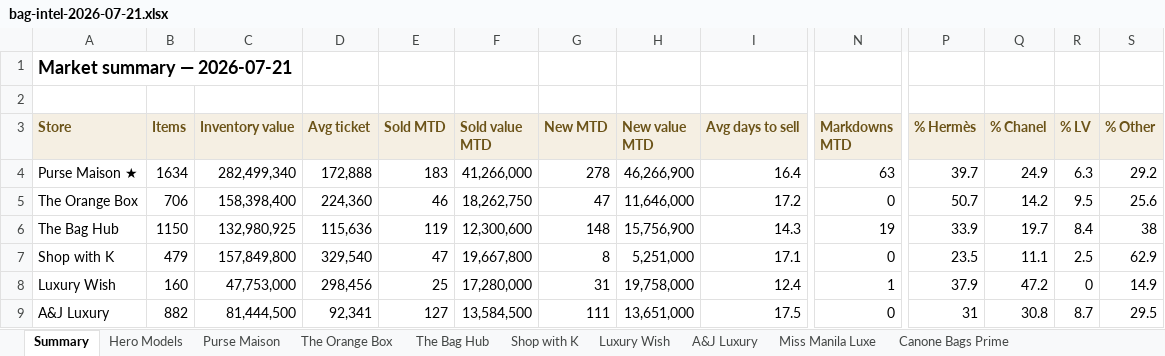
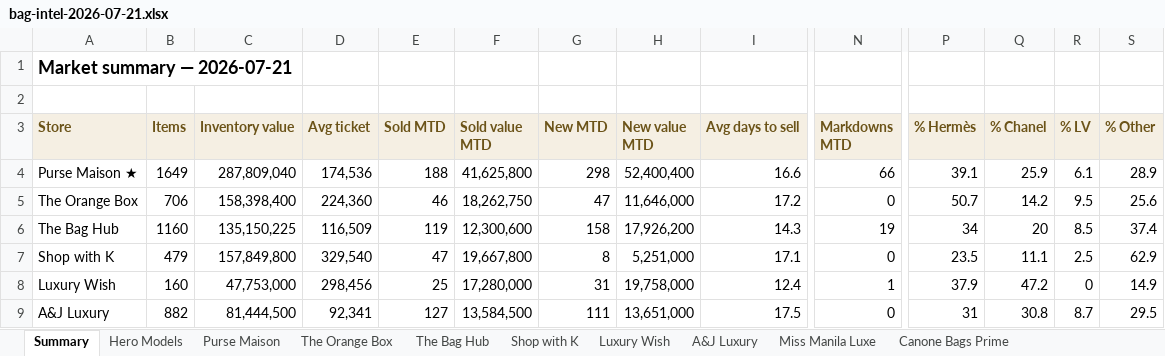
Before and after one commit to rbbincal-cpu/bag-intel, an Excel workbook: exports/bag-intel-2026-07-21.xlsx, sheet Summary, drawn as a sheet; only a part is shown, gaps mark what is left out; values as stored, in another font and other column widths than the file's, no borders; the diff covers the shown part only; the diff names each change by its address in the sheet, - before the commit and + after, or states it on an @@ line.

```diff
--- a/exports/bag-intel-2026-07-21.xlsx (sheet Summary)
+++ b/exports/bag-intel-2026-07-21.xlsx (sheet Summary)
-B4 (Items): 1634
+B4 (Items): 1649
-C4 (Inventory value): 282,499,340
+C4 (Inventory value): 287,809,040
-D4 (Avg ticket): 172,888
+D4 (Avg ticket): 174,536
-E4 (Sold MTD): 183
+E4 (Sold MTD): 188
-F4 (Sold value MTD): 41,266,000
+F4 (Sold value MTD): 41,625,800
-G4 (New MTD): 278
+G4 (New MTD): 298
-H4 (New value MTD): 46,266,900
+H4 (New value MTD): 52,400,400
-I4 (Avg days to sell): 16.4
+I4 (Avg days to sell): 16.6
-N4 (Markdowns MTD): 63
+N4 (Markdowns MTD): 66
-P4 (% Hermès): 39.7
+P4 (% Hermès): 39.1
-Q4 (% Chanel): 24.9
+Q4 (% Chanel): 25.9
-R4 (% LV): 6.3
+R4 (% LV): 6.1
-S4 (% Other): 29.2
+S4 (% Other): 28.9
-B6 (Items): 1150
+B6 (Items): 1160
-C6 (Inventory value): 132,980,925
+C6 (Inventory value): 135,150,225
-D6 (Avg ticket): 115,636
+D6 (Avg ticket): 116,509
-G6 (New MTD): 148
+G6 (New MTD): 158
-H6 (New value MTD): 15,756,900
+H6 (New value MTD): 17,926,200
-P6 (% Hermès): 33.9
+P6 (% Hermès): 34
-Q6 (% Chanel): 19.7
+Q6 (% Chanel): 20
-R6 (% LV): 8.4
+R6 (% LV): 8.5
-S6 (% Other): 38
+S6 (% Other): 37.4
```
Also changed, not shown: 19 edited cells elsewhere in this sheet, sheet Purse Maison, sheet Miss Manila Luxe, sheet The Bag Hub, sheet Hero Models, sheet Canone Bags Prime, sheet Luxury Wish, 2 other files.
